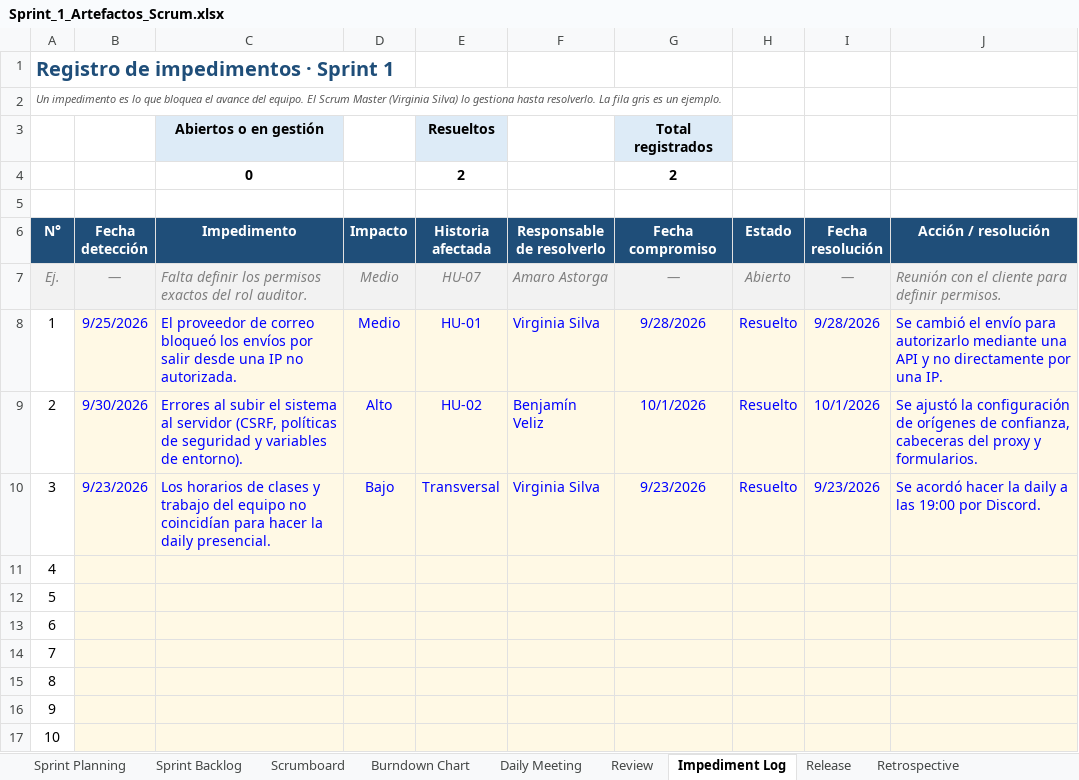
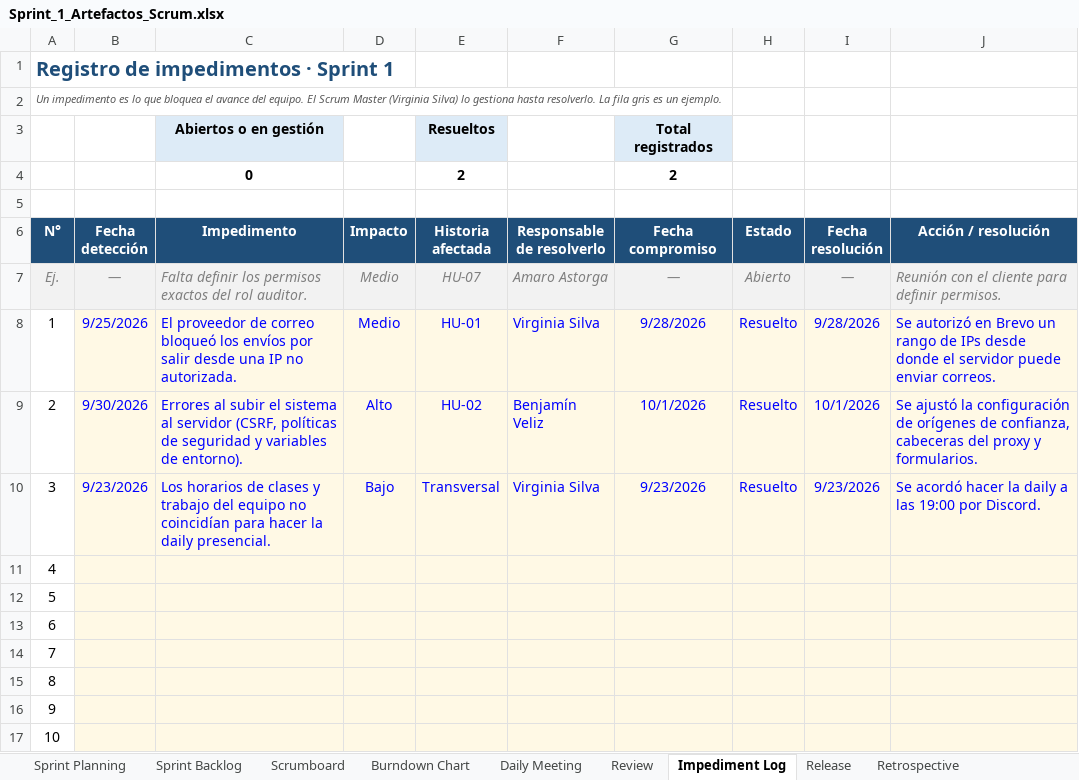
Before and after one commit to viikyyyy/capstone, an Excel workbook: Desarrollo de Documentacion/Sprint_1_Artefactos_Scrum.xlsx, sheet Impediment Log, drawn as a sheet; values as stored, in another font and other column widths than the file's, no borders; the diff names each change by its address in the sheet, - before the commit and + after, or states it on an @@ line.

```diff
--- a/Desarrollo de Documentacion/Sprint_1_Artefactos_Scrum.xlsx (sheet Impediment Log)
+++ b/Desarrollo de Documentacion/Sprint_1_Artefactos_Scrum.xlsx (sheet Impediment Log)
-J8 (Acción / resolución): Se cambió el envío para autorizarlo mediante una API y no directamente por una IP.
+J8 (Acción / resolución): Se autorizó en Brevo un rango de IPs desde donde el servidor puede enviar correos.
```
Also changed, not shown: sheet Daily Meeting, sheet Sprint Planning, Desarrollo de Documentacion/2.Squad_y_Responsables_Scrum.xlsx, Desarrollo de Documentacion/9. Product_Backlog_Priorizado_LifeGuard.xlsx, 7 other files.
